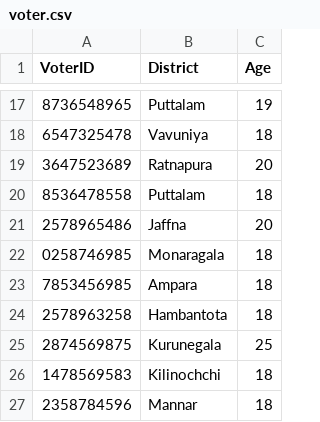
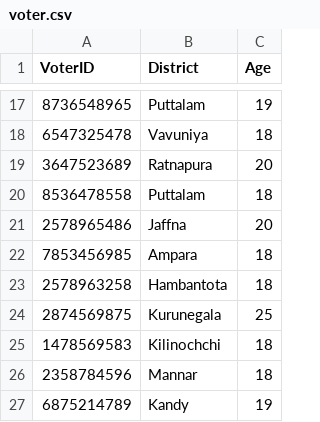
Before and after one commit to methasha20250805/VoterManagementSystem, a CSV file: voter.csv, drawn as a sheet; only a part is shown, gaps mark what is left out; the shorter side is filled out with more unchanged rows; the diff names each change by its address in the sheet, - before the commit and + after, or states it on an @@ line.

Commit message:
deleting voters

```diff
--- a/voter.csv
+++ b/voter.csv
-row 22: 0258746985 | Monaragala | 18
```
